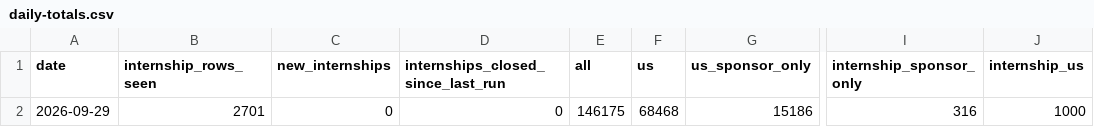
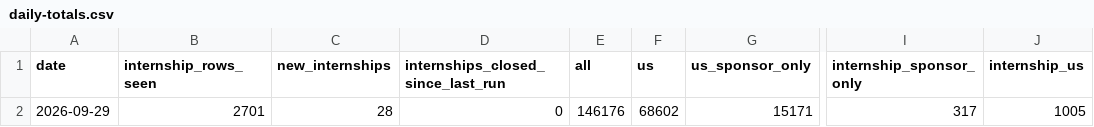
Before and after one commit to mehek-builds/Summer2027-Internships, a CSV file: data/daily-totals.csv, drawn as a sheet; only a part is shown, gaps mark what is left out; the diff names each change by its address in the sheet, - before the commit and + after, or states it on an @@ line.

```diff
--- a/data/daily-totals.csv
+++ b/data/daily-totals.csv
-C2 (new_internships): 0
+C2 (new_internships): 28
-E2 (all): 146175
+E2 (all): 146176
-F2 (us): 68468
+F2 (us): 68602
-G2 (us_sponsor_only): 15186
+G2 (us_sponsor_only): 15171
-I2 (internship_sponsor_only): 316
+I2 (internship_sponsor_only): 317
-J2 (internship_us): 1000
+J2 (internship_us): 1005
```
Also changed, not shown: data/internship-lifespan.csv, 7 other files.
